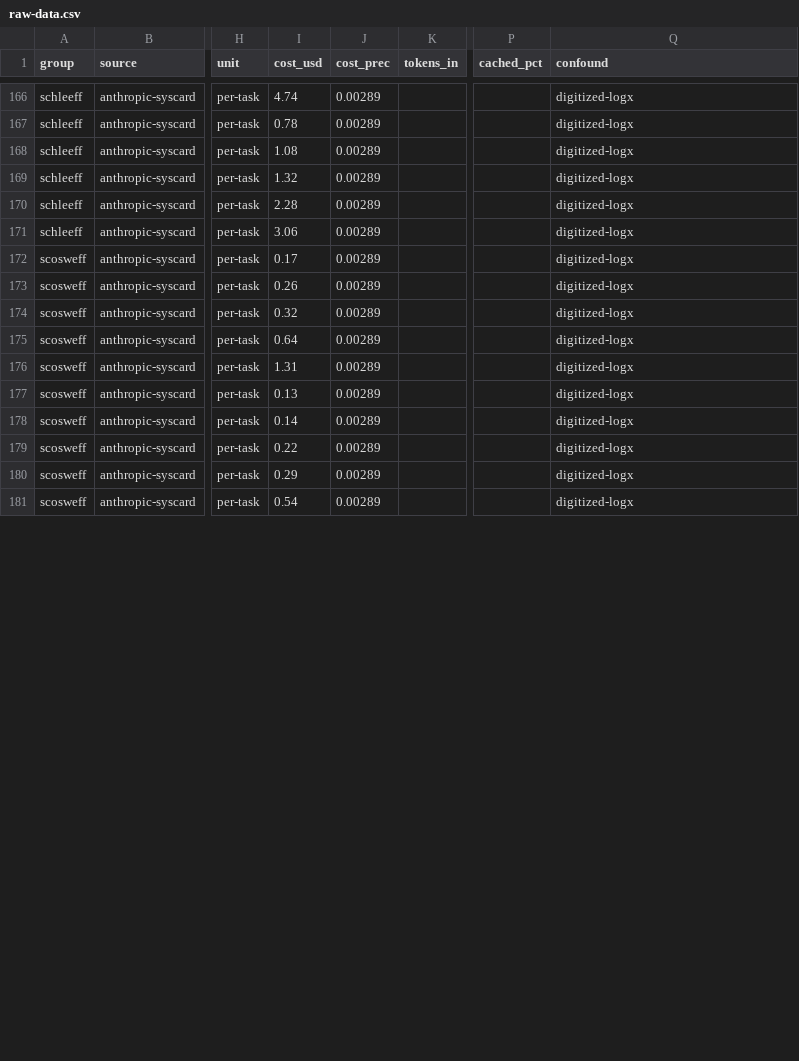
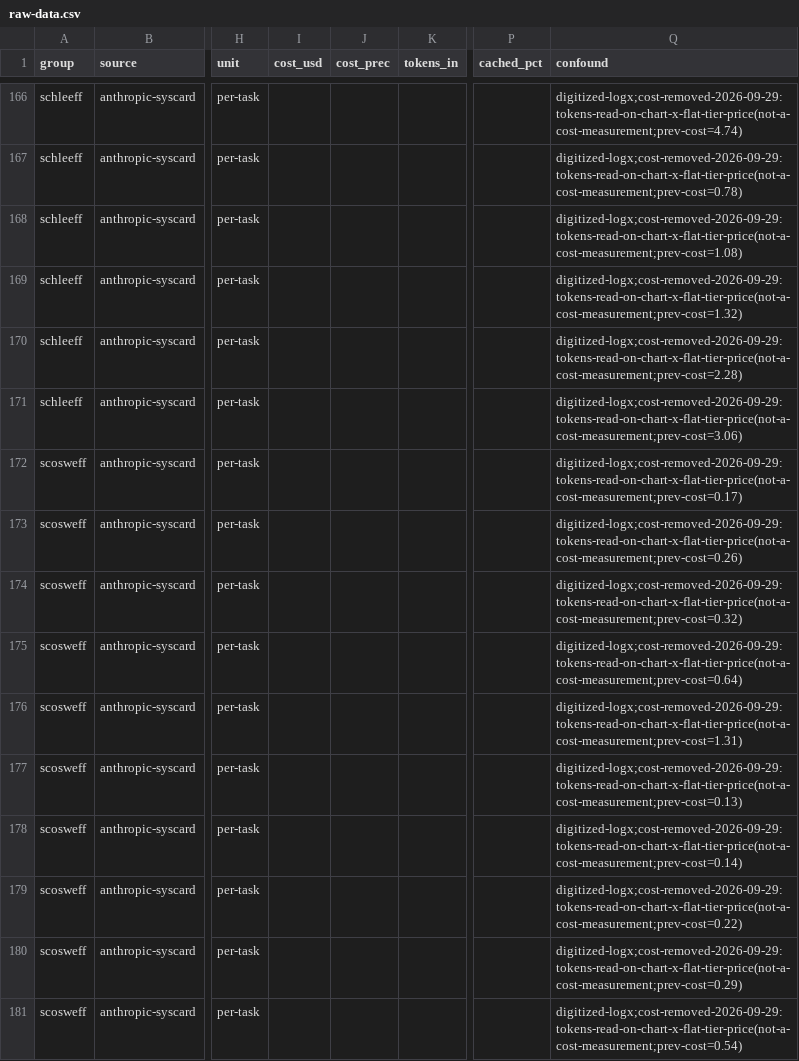
Before and after one commit to alexandregensse-blip/claude-models-value-analysis, a CSV file: raw-data.csv, drawn as a sheet; only a part is shown, gaps mark what is left out; the diff covers the shown part only; the diff names each change by its address in the sheet, - before the commit and + after, or states it on an @@ line.

```diff
--- a/raw-data.csv
+++ b/raw-data.csv
-I166 (cost_usd): 4.74
+I166 (cost_usd): (empty)
-J166:J181 (cost_prec): 0.00289
+J166:J181 (cost_prec): (empty)
-Q166 (confound): digitized-logx
+Q166 (confound): digitized-logx;cost-removed-2026-09-29:tokens-read-on-chart-x-flat-tier-price(not-a-cost-measurement;prev-cost=4.74)
-I167 (cost_usd): 0.78
+I167 (cost_usd): (empty)
-Q167 (confound): digitized-logx
+Q167 (confound): digitized-logx;cost-removed-2026-09-29:tokens-read-on-chart-x-flat-tier-price(not-a-cost-measurement;prev-cost=0.78)
-I168 (cost_usd): 1.08
+I168 (cost_usd): (empty)
-Q168 (confound): digitized-logx
+Q168 (confound): digitized-logx;cost-removed-2026-09-29:tokens-read-on-chart-x-flat-tier-price(not-a-cost-measurement;prev-cost=1.08)
-I169 (cost_usd): 1.32
+I169 (cost_usd): (empty)
-Q169 (confound): digitized-logx
+Q169 (confound): digitized-logx;cost-removed-2026-09-29:tokens-read-on-chart-x-flat-tier-price(not-a-cost-measurement;prev-cost=1.32)
-I170 (cost_usd): 2.28
+I170 (cost_usd): (empty)
-Q170 (confound): digitized-logx
+Q170 (confound): digitized-logx;cost-removed-2026-09-29:tokens-read-on-chart-x-flat-tier-price(not-a-cost-measurement;prev-cost=2.28)
-I171 (cost_usd): 3.06
+I171 (cost_usd): (empty)
-Q171 (confound): digitized-logx
+Q171 (confound): digitized-logx;cost-removed-2026-09-29:tokens-read-on-chart-x-flat-tier-price(not-a-cost-measurement;prev-cost=3.06)
-I172 (cost_usd): 0.17
+I172 (cost_usd): (empty)
-Q172 (confound): digitized-logx
+Q172 (confound): digitized-logx;cost-removed-2026-09-29:tokens-read-on-chart-x-flat-tier-price(not-a-cost-measurement;prev-cost=0.17)
-I173 (cost_usd): 0.26
+I173 (cost_usd): (empty)
-Q173 (confound): digitized-logx
+Q173 (confound): digitized-logx;cost-removed-2026-09-29:tokens-read-on-chart-x-flat-tier-price(not-a-cost-measurement;prev-cost=0.26)
-I174 (cost_usd): 0.32
+I174 (cost_usd): (empty)
-Q174 (confound): digitized-logx
+Q174 (confound): digitized-logx;cost-removed-2026-09-29:tokens-read-on-chart-x-flat-tier-price(not-a-cost-measurement;prev-cost=0.32)
-I175 (cost_usd): 0.64
+I175 (cost_usd): (empty)
-Q175 (confound): digitized-logx
+Q175 (confound): digitized-logx;cost-removed-2026-09-29:tokens-read-on-chart-x-flat-tier-price(not-a-cost-measurement;prev-cost=0.64)
-I176 (cost_usd): 1.31
+I176 (cost_usd): (empty)
-Q176 (confound): digitized-logx
+Q176 (confound): digitized-logx;cost-removed-2026-09-29:tokens-read-on-chart-x-flat-tier-price(not-a-cost-measurement;prev-cost=1.31)
-I177 (cost_usd): 0.13
+I177 (cost_usd): (empty)
-Q177 (confound): digitized-logx
+Q177 (confound): digitized-logx;cost-removed-2026-09-29:tokens-read-on-chart-x-flat-tier-price(not-a-cost-measurement;prev-cost=0.13)
-I178 (cost_usd): 0.14
+I178 (cost_usd): (empty)
-Q178 (confound): digitized-logx
+Q178 (confound): digitized-logx;cost-removed-2026-09-29:tokens-read-on-chart-x-flat-tier-price(not-a-cost-measurement;prev-cost=0.14)
-I179 (cost_usd): 0.22
+I179 (cost_usd): (empty)
-Q179 (confound): digitized-logx
+Q179 (confound): digitized-logx;cost-removed-2026-09-29:tokens-read-on-chart-x-flat-tier-price(not-a-cost-measurement;prev-cost=0.22)
-I180 (cost_usd): 0.29
+I180 (cost_usd): (empty)
-Q180 (confound): digitized-logx
+Q180 (confound): digitized-logx;cost-removed-2026-09-29:tokens-read-on-chart-x-flat-tier-price(not-a-cost-measurement;prev-cost=0.29)
-I181 (cost_usd): 0.54
+I181 (cost_usd): (empty)
-Q181 (confound): digitized-logx
+Q181 (confound): digitized-logx;cost-removed-2026-09-29:tokens-read-on-chart-x-flat-tier-price(not-a-cost-measurement;prev-cost=0.54)
```
Also changed, not shown: 81 edited cells elsewhere in this file.
